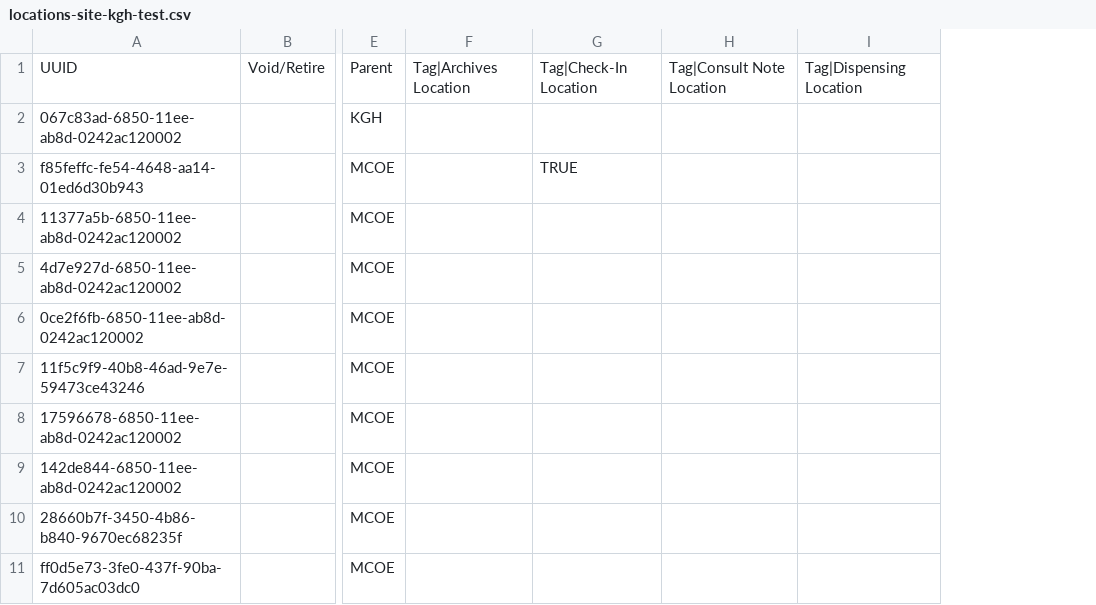
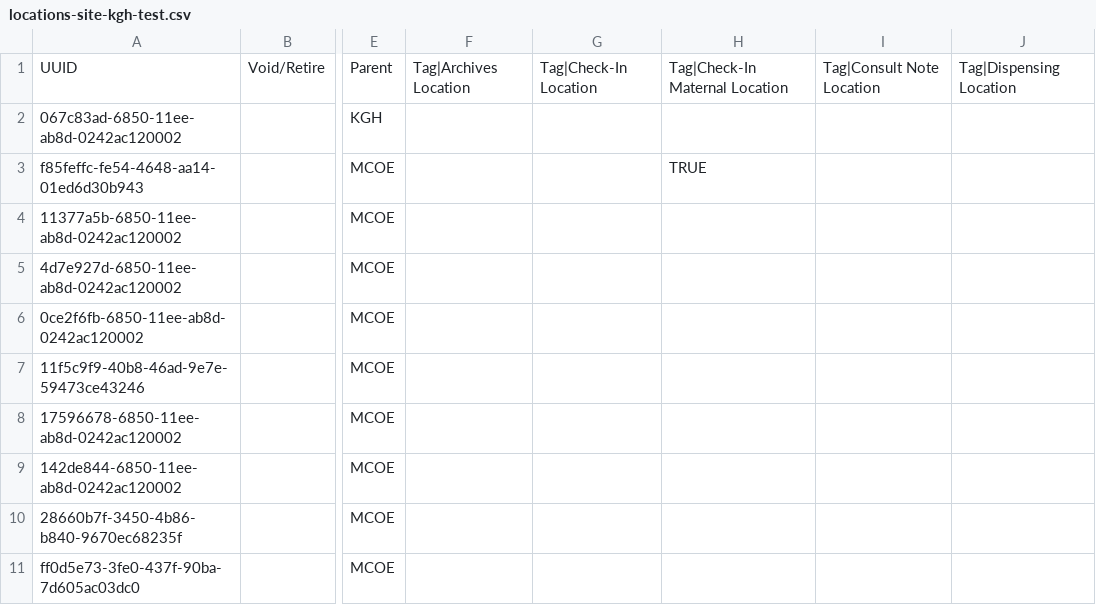
Before and after one commit to chocopiosl/openmrs-configsl, a CSV file: configuration/locations/locations-site-kgh-test.csv, drawn as a sheet; only a part is shown, gaps mark what is left out; the diff names each change by its address in the sheet, - before the commit and + after, or states it on an @@ line.

Commit message:
SL-469 Added MCOE checkin forms.  Still work in progress and nothing yet for liveCheckin

```diff
--- a/configuration/locations/locations-site-kgh-test.csv
+++ b/configuration/locations/locations-site-kgh-test.csv
+column H, rows 1-3: Tag|Check-In Maternal Location |  | TRUE
-G3: TRUE
+G3: (empty)
```
Also changed, not shown: 4 other files.
